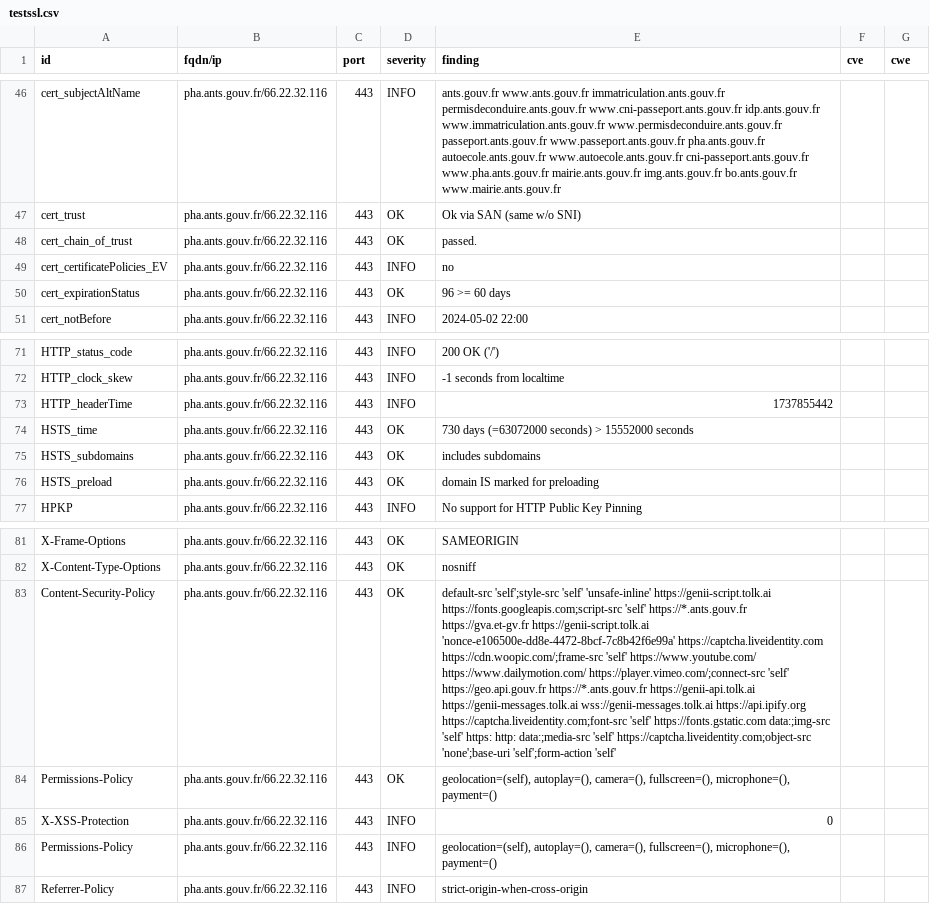
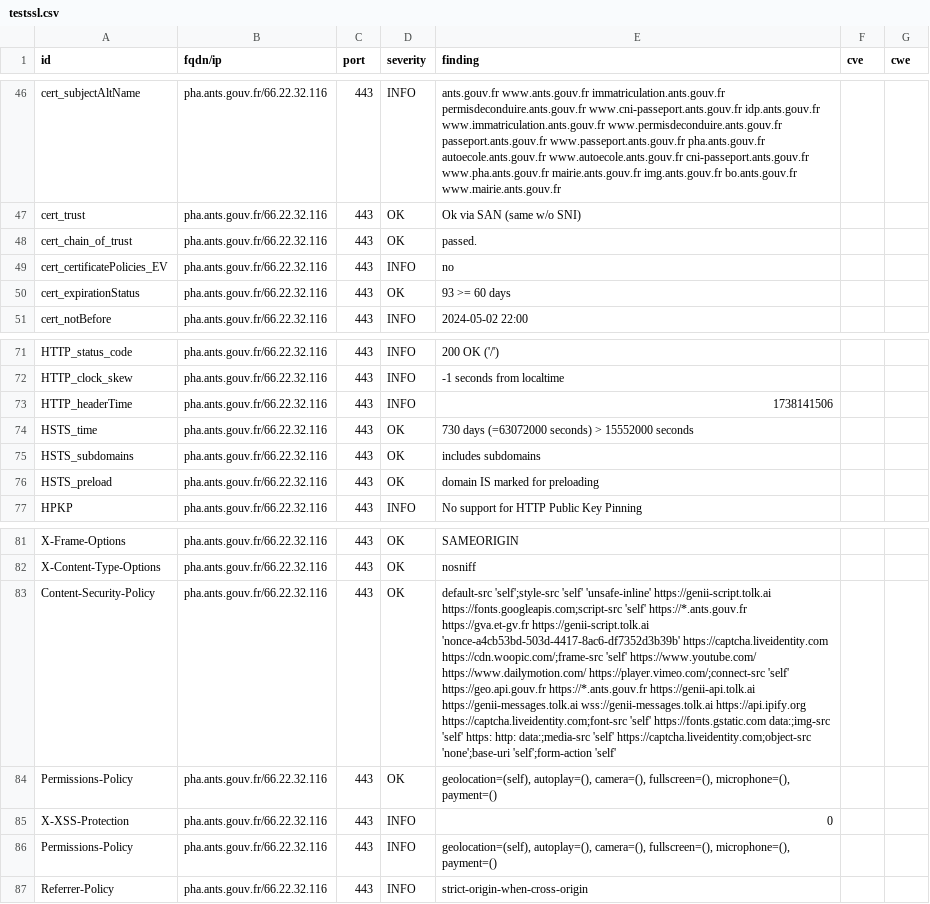
Before and after one commit to Eric-Hei/mondashlorden20minutes, a CSV file: results/aHR0cHM6Ly9waGEuYW50cy5nb3V2LmZyLz9sYW5nPWZy/testssl.csv, drawn as a sheet; only a part is shown, gaps mark what is left out; the diff names each change by its address in the sheet, - before the commit and + after, or states it on an @@ line.

Commit message:
update: https://pha.ants.gouv.fr/?lang=fr

```diff
--- a/results/aHR0cHM6Ly9waGEuYW50cy5nb3V2LmZyLz9sYW5nPWZy/testssl.csv
+++ b/results/aHR0cHM6Ly9waGEuYW50cy5nb3V2LmZyLz9sYW5nPWZy/testssl.csv
-E50 (finding): 96 >= 60 days
+E50 (finding): 93 >= 60 days
-E73 (finding): 1737855442
+E73 (finding): 1738141506
-E83 (finding): …https://gva.et-gv.fr https://genii-script.tolk.ai 'nonce-e106500e-dd8e-4472-8bcf-7c8b42f6e99a' https://captcha.liveidentity.com https://cdn.woopic.com/;frame-src…
+E83 (finding): …https://gva.et-gv.fr https://genii-script.tolk.ai 'nonce-a4cb53bd-503d-4417-8ac6-df7352d3b39b' https://captcha.liveidentity.com https://cdn.woopic.com/;frame-src…
```
Also changed, not shown: 10 other files.
